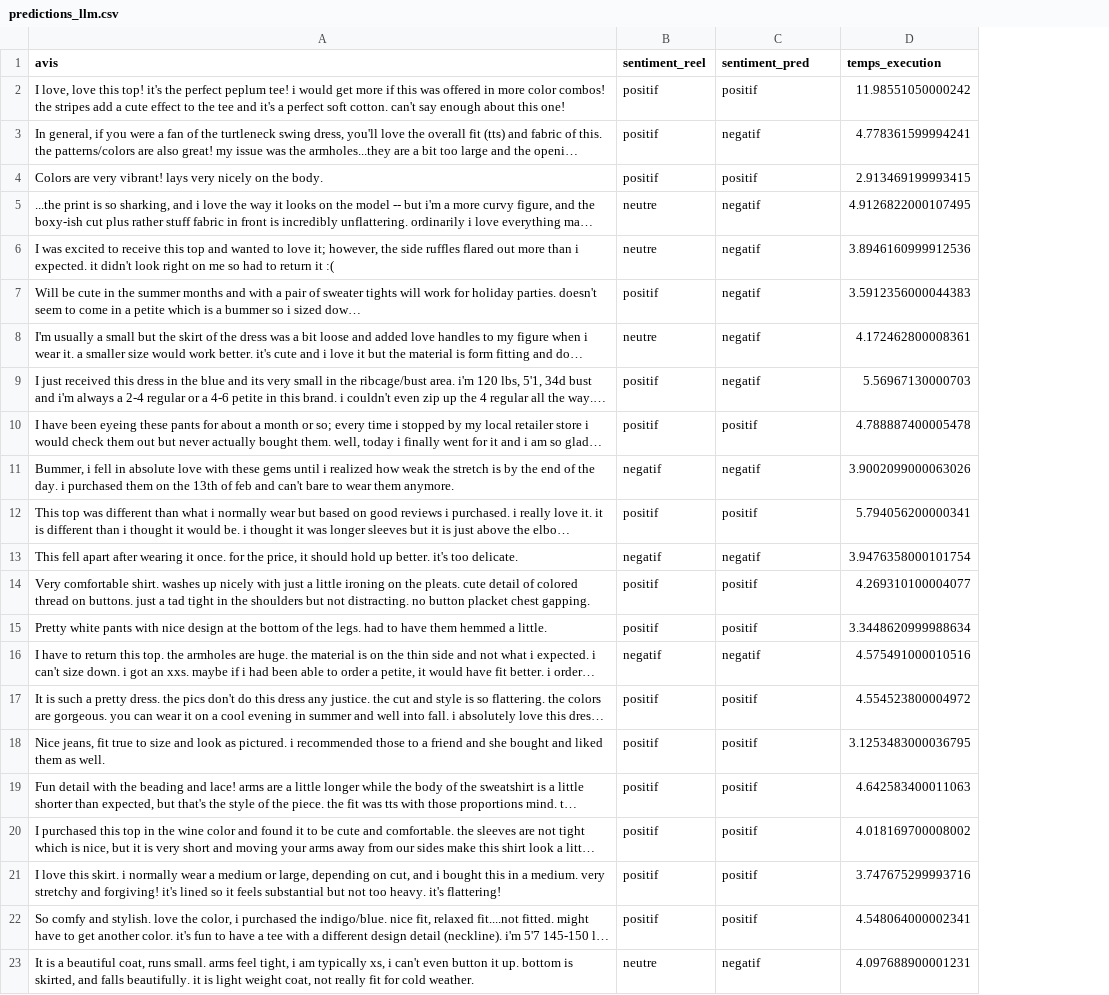
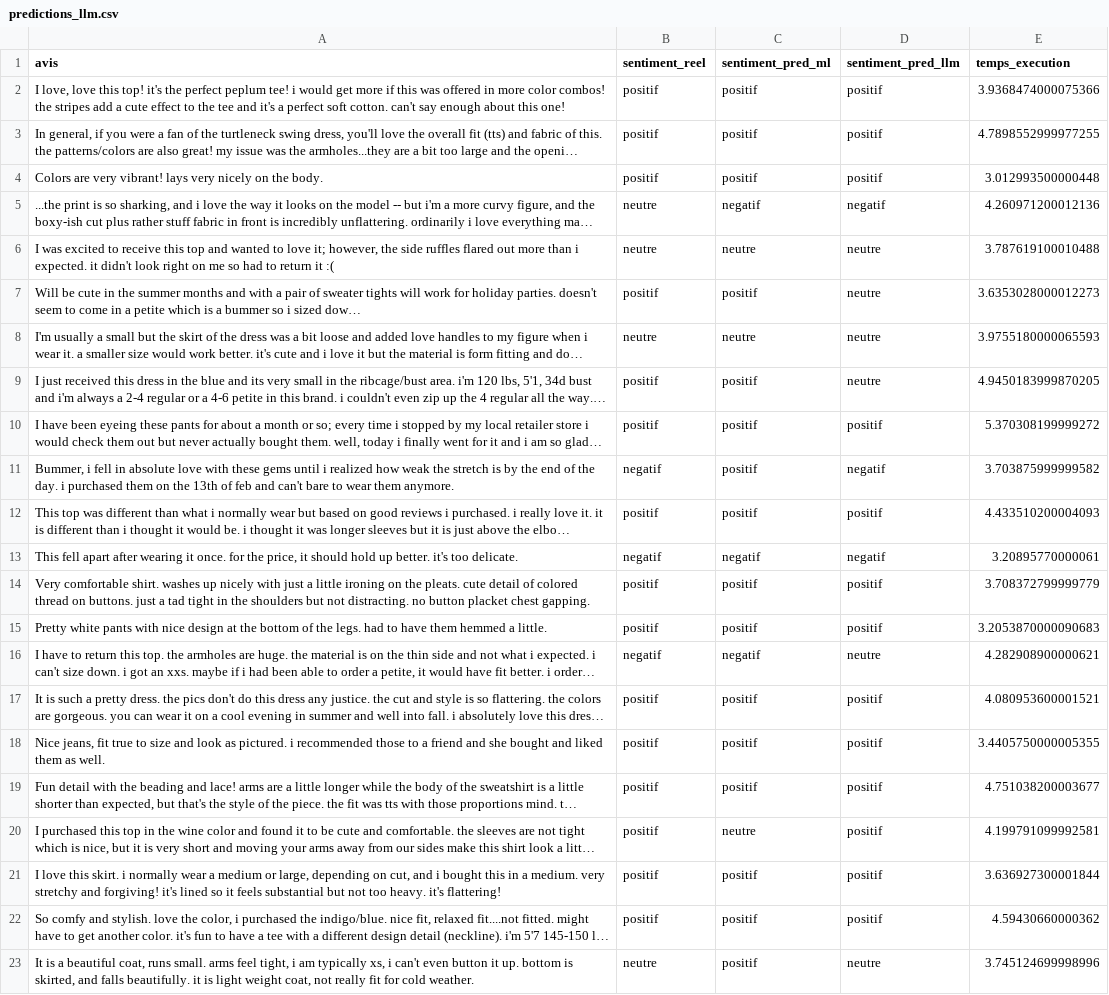
Before and after one commit to NGASSAp/analyse-des-avis-clients, a CSV file: results/predictions_llm.csv, drawn as a sheet; only a part is shown; long unchanged cells end in …; addresses are those after the commit; the diff covers the shown part only; the diff names each change by its address in the sheet, - before the commit and + after, or states it on an @@ line.

Commit message:
Refactor sentiment prediction outputs: update column names and enhance model evaluation metrics

```diff
--- a/results/predictions_llm.csv
+++ b/results/predictions_llm.csv
+column D (sentiment_pred_llm), rows 2-23: positif | positif | positif | negatif | neutre | neutre | neutre | neutre | positif | negatif | positif | negatif | positif | positif | neutre | positif | positif | positif | positif | positif | positif | neutre
-C1: sentiment_pred
+C1: sentiment_pred_ml
-E2 (temps_execution): 11.98551050000242
+E2 (temps_execution): 3.9368474000075366
-C3 (sentiment_pred_ml): negatif
+C3 (sentiment_pred_ml): positif
-E3 (temps_execution): 4.778361599994241
+E3 (temps_execution): 4.7898552999977255
-E4 (temps_execution): 2.913469199993415
+E4 (temps_execution): 3.012993500000448
-E5 (temps_execution): 4.9126822000107495
+E5 (temps_execution): 4.260971200012136
-C6 (sentiment_pred_ml): negatif
+C6 (sentiment_pred_ml): neutre
-E6 (temps_execution): 3.8946160999912536
+E6 (temps_execution): 3.787619100010488
-C7 (sentiment_pred_ml): negatif
+C7 (sentiment_pred_ml): positif
-E7 (temps_execution): 3.5912356000044383
+E7 (temps_execution): 3.6353028000012273
-C8 (sentiment_pred_ml): negatif
+C8 (sentiment_pred_ml): neutre
-E8 (temps_execution): 4.172462800008361
+E8 (temps_execution): 3.9755180000065593
-C9 (sentiment_pred_ml): negatif
+C9 (sentiment_pred_ml): positif
-E9 (temps_execution): 5.56967130000703
+E9 (temps_execution): 4.9450183999870205
-E10 (temps_execution): 4.788887400005478
+E10 (temps_execution): 5.370308199999272
-C11 (sentiment_pred_ml): negatif
+C11 (sentiment_pred_ml): positif
-E11 (temps_execution): 3.9002099000063026
+E11 (temps_execution): 3.703875999999582
-E12 (temps_execution): 5.794056200000341
+E12 (temps_execution): 4.433510200004093
-E13 (temps_execution): 3.9476358000101754
+E13 (temps_execution): 3.20895770000061
-E14 (temps_execution): 4.269310100004077
+E14 (temps_execution): 3.708372799999779
-E15 (temps_execution): 3.3448620999988634
+E15 (temps_execution): 3.2053870000090683
-E16 (temps_execution): 4.575491000010516
+E16 (temps_execution): 4.282908900000621
-E17 (temps_execution): 4.554523800004972
+E17 (temps_execution): 4.080953600001521
-E18 (temps_execution): 3.1253483000036795
+E18 (temps_execution): 3.4405750000005355
-E19 (temps_execution): 4.642583400011063
+E19 (temps_execution): 4.751038200003677
-C20 (sentiment_pred_ml): positif
+C20 (sentiment_pred_ml): neutre
-E20 (temps_execution): 4.018169700008002
+E20 (temps_execution): 4.199791099992581
-E21 (temps_execution): 3.747675299993716
+E21 (temps_execution): 3.636927300001844
-E22 (temps_execution): 4.548064000002341
+E22 (temps_execution): 4.59430660000362
-C23 (sentiment_pred_ml): negatif
+C23 (sentiment_pred_ml): positif
-E23 (temps_execution): 4.097688900001231
+E23 (temps_execution): 3.745124699998996
```
Also changed, not shown: 10 edited cells elsewhere in this file, 3 other files.
